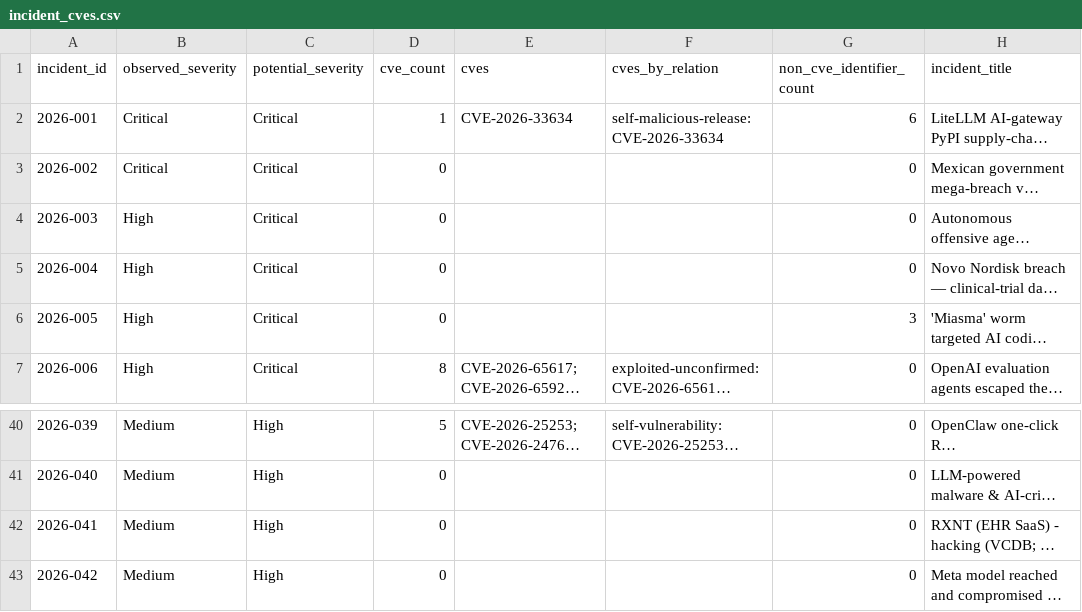
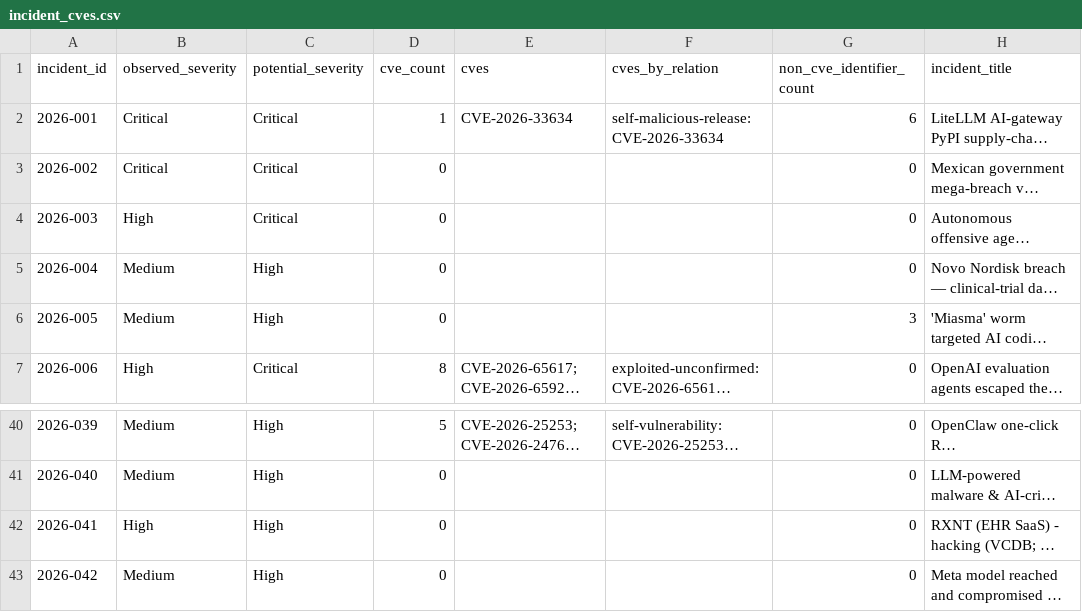
Before and after one commit to DavidFarago/ai_security_incidents_2026, a CSV file: vulnerabilities/incident_cves.csv, drawn as a sheet; only a part is shown, gaps mark what is left out; long unchanged cells end in …; the diff names each change by its address in the sheet, - before the commit and + after, or states it on an @@ line.

```diff
--- a/vulnerabilities/incident_cves.csv
+++ b/vulnerabilities/incident_cves.csv
-B5:B6 (observed_severity): High
+B5:B6 (observed_severity): Medium
-C5:C6 (potential_severity): Critical
+C5:C6 (potential_severity): High
-B42 (observed_severity): Medium
+B42 (observed_severity): High
```
Also changed, not shown: incidents/all_2026_ai_software_security_incidents.csv, vulnerabilities/action_list.csv, 6 other files.
